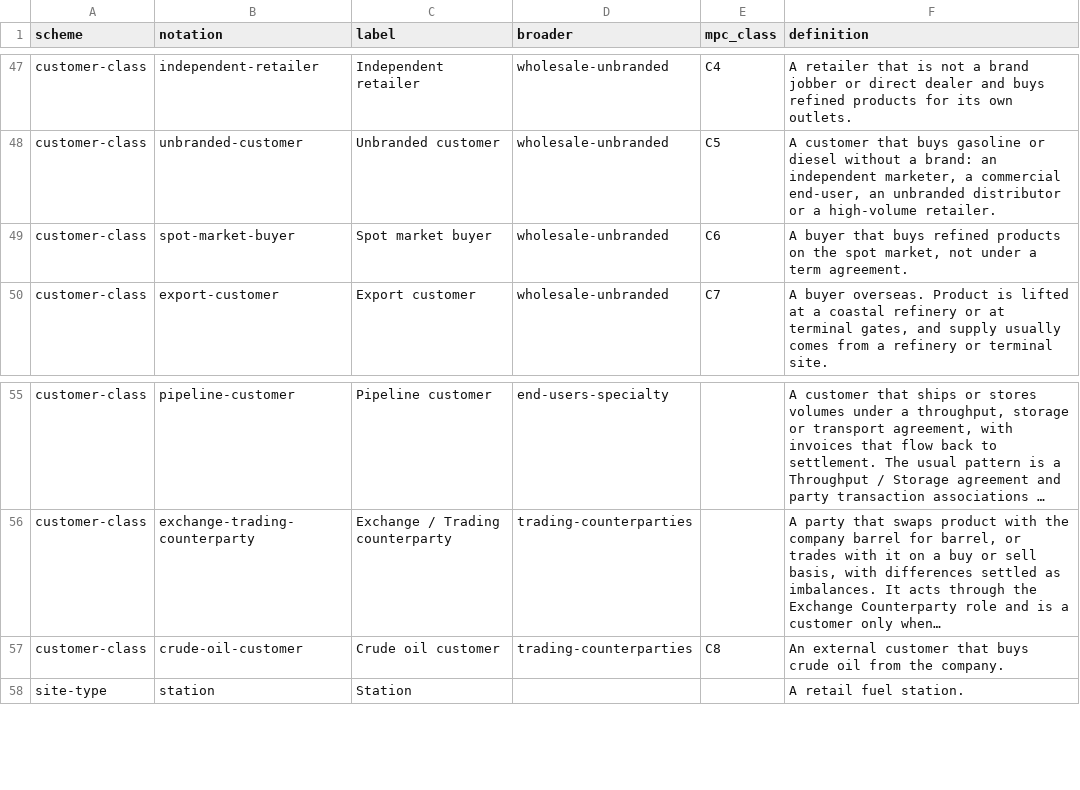
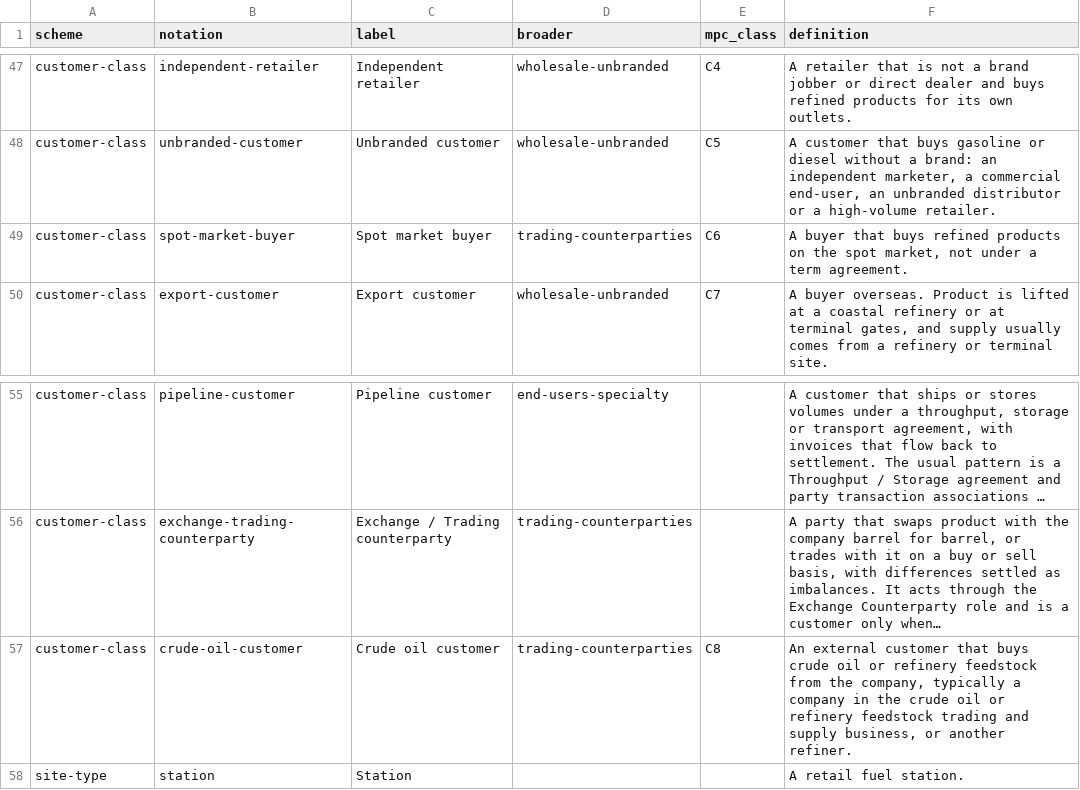
Before and after one commit to aadehamid/enterprise-performance-model, a CSV file: business_architecture/ontology/customer/code-lists.csv, drawn as a sheet; only a part is shown, gaps mark what is left out; long unchanged cells end in …; the diff names each change by its address in the sheet, - before the commit and + after, or states it on an @@ line.

```diff
--- a/business_architecture/ontology/customer/code-lists.csv
+++ b/business_architecture/ontology/customer/code-lists.csv
-D49 (broader): wholesale-unbranded
+D49 (broader): trading-counterparties
-F57 (definition): …crude oil from the company.
+F57 (definition): …crude oil or refinery feedstock from the company, typically a company in the crude oil or refinery feedstock trading and supply business, or another refiner.
```
Also changed, not shown: 8 other files.
